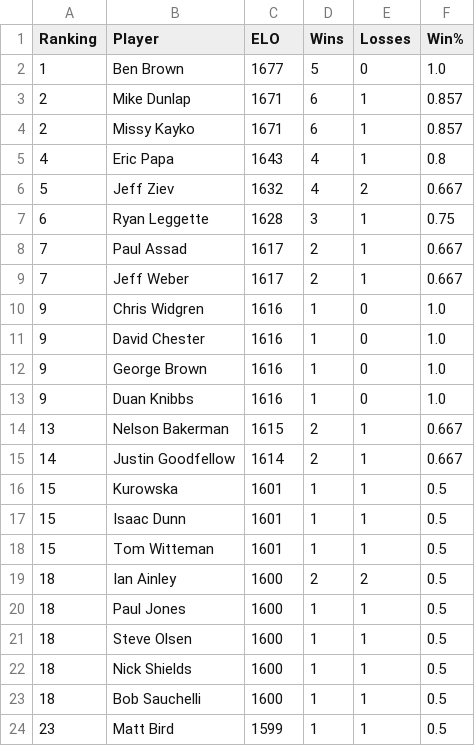
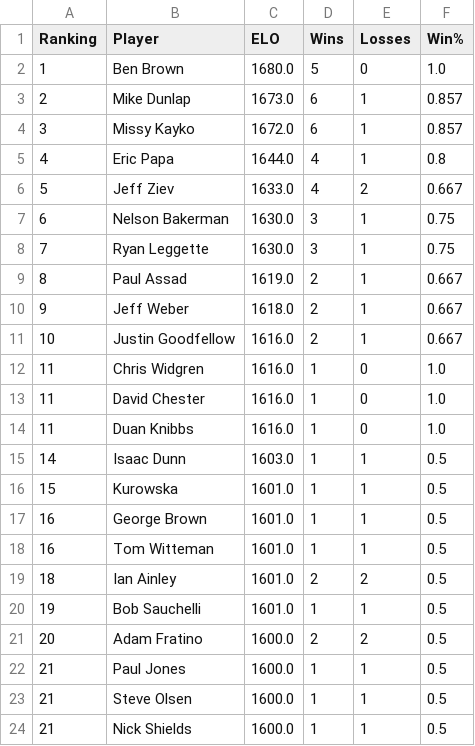
Before and after one commit to mdunlap15/shuffleboard_rankings, a CSV file: Rankings_Table.csv, drawn as a sheet; only a part is shown; the diff covers the shown part only.

Commit message:
Updated rankings

```diff
--- a/Rankings_Table.csv
+++ b/Rankings_Table.csv
@@ -1,24 +1,24 @@
 Ranking,Player,ELO,Wins,Losses,Win%
-1,Ben Brown,1677,5,0,1.0
-2,Mike Dunlap,1671,6,1,0.857
-2,Missy Kayko,1671,6,1,0.857
-4,Eric Papa,1643,4,1,0.8
-5,Jeff Ziev,1632,4,2,0.667
-6,Ryan Leggette,1628,3,1,0.75
-7,Paul Assad,1617,2,1,0.667
-7,Jeff Weber,1617,2,1,0.667
-9,Chris Widgren,1616,1,0,1.0
-9,David Chester,1616,1,0,1.0
-9,George Brown,1616,1,0,1.0
-9,Duan Knibbs,1616,1,0,1.0
-13,Nelson Bakerman,1615,2,1,0.667
-14,Justin Goodfellow,1614,2,1,0.667
-15,Kurowska,1601,1,1,0.5
-15,Isaac Dunn,1601,1,1,0.5
-15,Tom Witteman,1601,1,1,0.5
-18,Ian Ainley,1600,2,2,0.5
-18,Paul Jones,1600,1,1,0.5
-18,Steve Olsen,1600,1,1,0.5
-18,Nick Shields,1600,1,1,0.5
-18,Bob Sauchelli,1600,1,1,0.5
-23,Matt Bird,1599,1,1,0.5
+1,Ben Brown,1680.0,5,0,1.0
+2,Mike Dunlap,1673.0,6,1,0.857
+3,Missy Kayko,1672.0,6,1,0.857
+4,Eric Papa,1644.0,4,1,0.8
+5,Jeff Ziev,1633.0,4,2,0.667
+6,Nelson Bakerman,1630.0,3,1,0.75
+7,Ryan Leggette,1630.0,3,1,0.75
+8,Paul Assad,1619.0,2,1,0.667
+9,Jeff Weber,1618.0,2,1,0.667
+10,Justin Goodfellow,1616.0,2,1,0.667
+11,Chris Widgren,1616.0,1,0,1.0
+11,David Chester,1616.0,1,0,1.0
+11,Duan Knibbs,1616.0,1,0,1.0
+14,Isaac Dunn,1603.0,1,1,0.5
+15,Kurowska,1601.0,1,1,0.5
+16,George Brown,1601.0,1,1,0.5
+16,Tom Witteman,1601.0,1,1,0.5
+18,Ian Ainley,1601.0,2,2,0.5
+19,Bob Sauchelli,1601.0,1,1,0.5
+20,Adam Fratino,1600.0,2,2,0.5
+21,Paul Jones,1600.0,1,1,0.5
+21,Steve Olsen,1600.0,1,1,0.5
+21,Nick Shields,1600.0,1,1,0.5
```
Also changed, not shown: 5 added rows, 4 removed rows and 42 edited cells elsewhere in this file, 1 other file.
